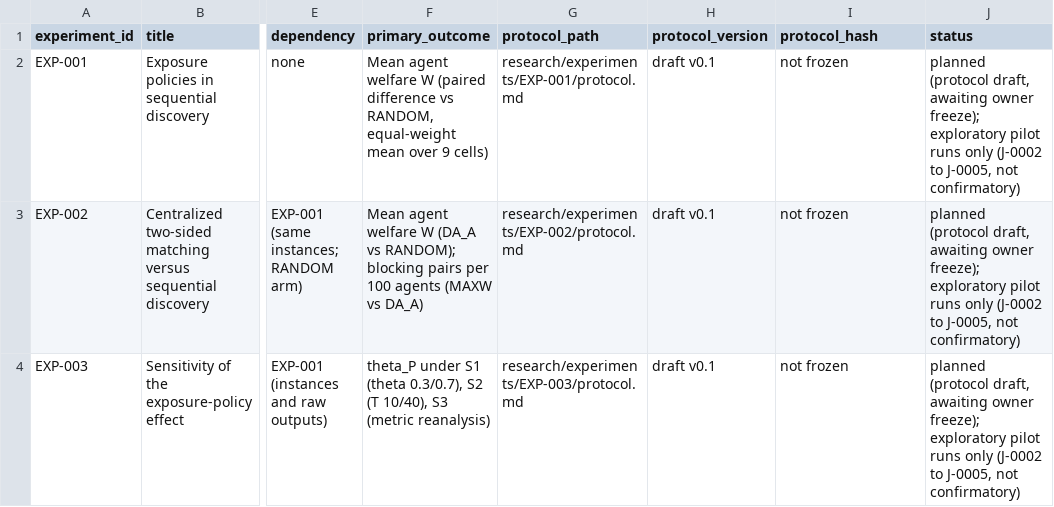
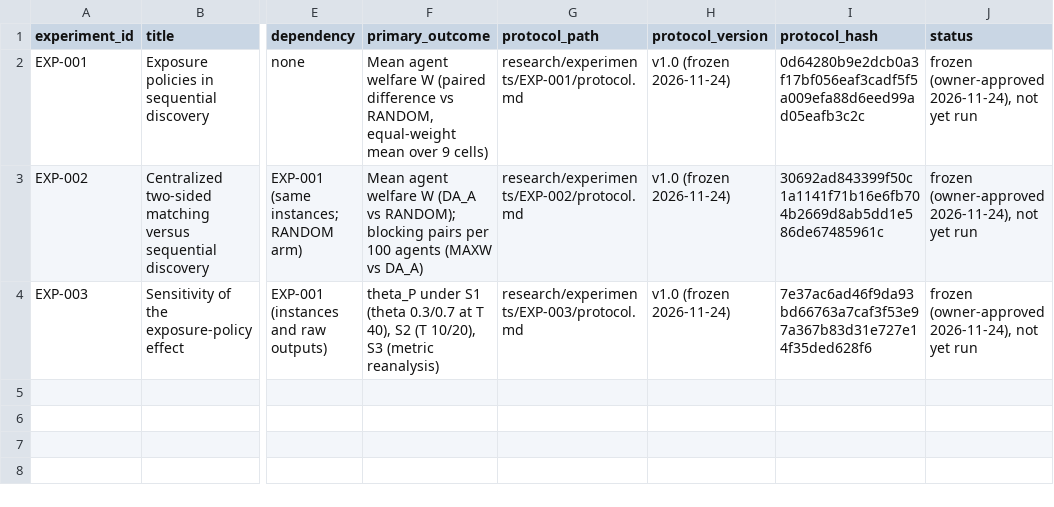
Before and after one commit to mohamedbechirkefi/match-fairness-exposure, a CSV file: research/experiment_registry.csv, drawn as a sheet; only a part is shown, gaps mark what is left out; the diff names each change by its address in the sheet, - before the commit and + after, or states it on an @@ line.

```diff
--- a/research/experiment_registry.csv
+++ b/research/experiment_registry.csv
-H2:H4 (protocol_version): draft v0.1
+H2:H4 (protocol_version): v1.0 (frozen 2026-11-24)
-I2 (protocol_hash): not frozen
+I2 (protocol_hash): 0d64280b9e2dcb0a3f17bf056eaf3cadf5f5a009efa88d6eed99ad05eafb3c2c
-J2:J4 (status): planned (protocol draft, awaiting owner freeze); exploratory pilot runs only (J-0002 to J-0005, not confirmatory)
+J2:J4 (status): frozen (owner-approved 2026-11-24), not yet run
-I3 (protocol_hash): not frozen
+I3 (protocol_hash): 30692ad843399f50c1a1141f71b16e6fb704b2669d8ab5dd1e586de67485961c
-F4 (primary_outcome): …S1 (theta 0.3/0.7), S2 (T 10/40), S3 (metric…
+F4 (primary_outcome): …S1 (theta 0.3/0.7 at T 40), S2 (T 10/20), S3 (metric…
-I4 (protocol_hash): not frozen
+I4 (protocol_hash): 7e37ac6ad46f9da93bd66763a7caf3f53e97a367b83d31e727e14f35ded628f6
```
Also changed, not shown: 14 other files.
